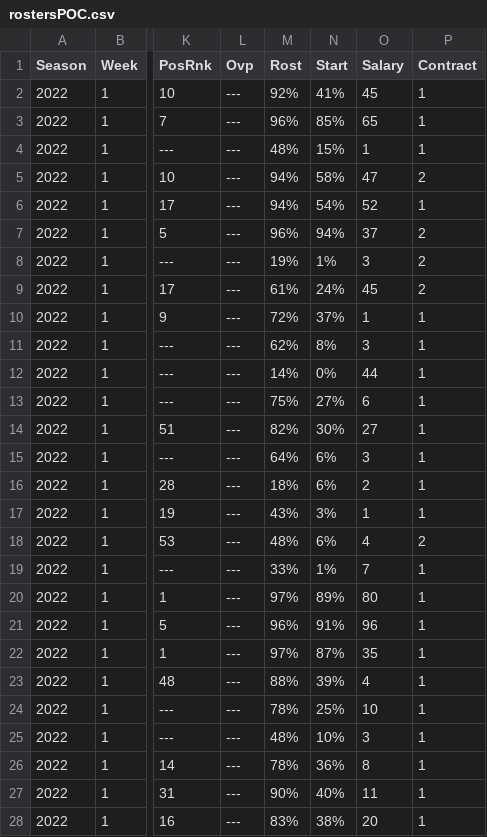
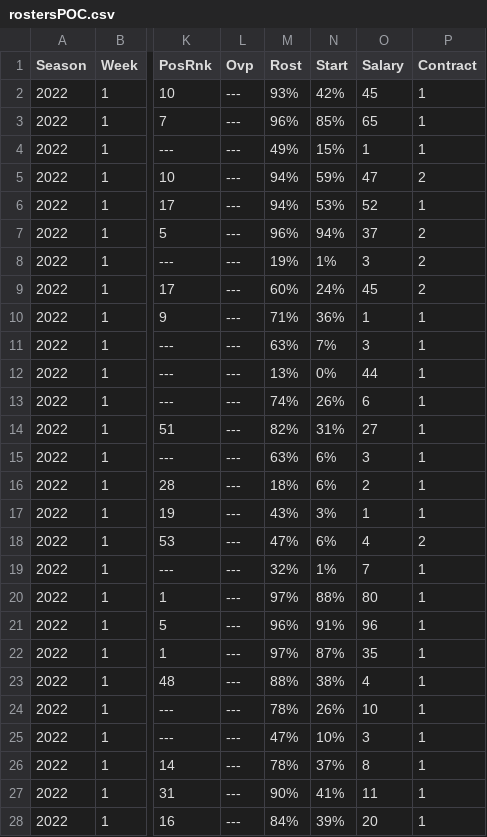
Before and after one commit to rmaxsm/TRUFFLEdash, a CSV file: dre/adHoc/rostersPOC.csv, drawn as a sheet; only a part is shown, gaps mark what is left out; the diff covers the shown part only; the diff names each change by its address in the sheet, - before the commit and + after, or states it on an @@ line.

```diff
--- a/dre/adHoc/rostersPOC.csv
+++ b/dre/adHoc/rostersPOC.csv
-M2 (Rost): 92%
+M2 (Rost): 93%
-N2 (Start): 41%
+N2 (Start): 42%
-M4 (Rost): 48%
+M4 (Rost): 49%
-N5 (Start): 58%
+N5 (Start): 59%
-N6 (Start): 54%
+N6 (Start): 53%
-M9 (Rost): 61%
+M9 (Rost): 60%
-M10 (Rost): 72%
+M10 (Rost): 71%
-N10 (Start): 37%
+N10 (Start): 36%
-M11 (Rost): 62%
+M11 (Rost): 63%
-N11 (Start): 8%
+N11 (Start): 7%
-M12 (Rost): 14%
+M12 (Rost): 13%
-M13 (Rost): 75%
+M13 (Rost): 74%
-N13 (Start): 27%
+N13 (Start): 26%
-N14 (Start): 30%
+N14 (Start): 31%
-M15 (Rost): 64%
+M15 (Rost): 63%
-M18 (Rost): 48%
+M18 (Rost): 47%
-M19 (Rost): 33%
+M19 (Rost): 32%
-N20 (Start): 89%
+N20 (Start): 88%
-N23 (Start): 39%
+N23 (Start): 38%
-N24 (Start): 25%
+N24 (Start): 26%
-M25 (Rost): 48%
+M25 (Rost): 47%
-N26 (Start): 36%
+N26 (Start): 37%
-N27 (Start): 40%
+N27 (Start): 41%
-M28 (Rost): 83%
+M28 (Rost): 84%
-N28 (Start): 38%
+N28 (Start): 39%
```
Also changed, not shown: 106 edited cells elsewhere in this file, 7 other files.
